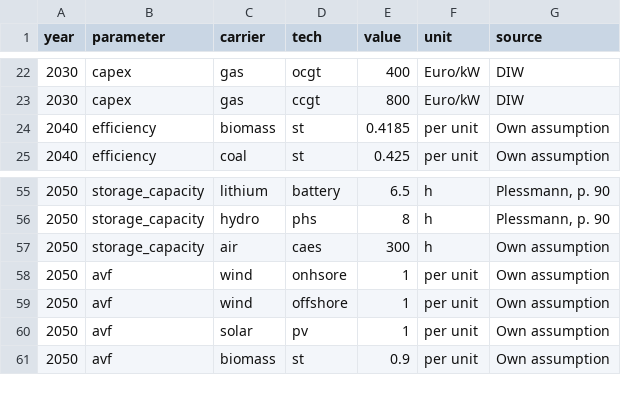
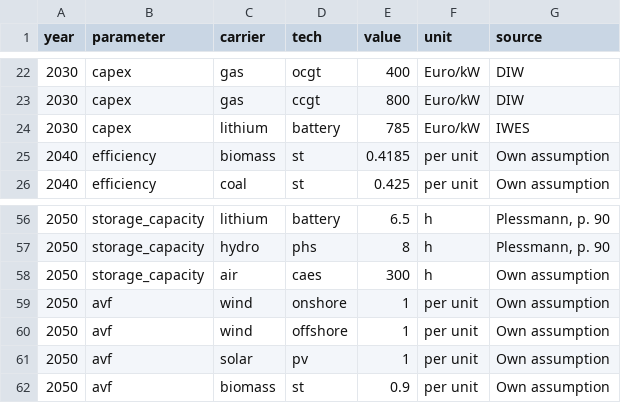
Before and after one commit to ZNES-datapackages/angus-input-data, a CSV file: technology/technology.csv, drawn as a sheet; only a part is shown, gaps mark what is left out.

Commit message:
fix typo in onshore wind

```diff
--- a/technology/technology.csv
+++ b/technology/technology.csv
@@ -23,2 +23,3 @@ year,parameter,carrier,tech,value,unit,source
 2030,capex,gas,ccgt,800,Euro/kW,DIW
+2030,capex,lithium,battery,785,Euro/kW,IWES
 2040,efficiency,biomass,st,0.4185,per unit,Own assumption
@@ -57,3 +58,3 @@ year,parameter,carrier,tech,value,unit,source
 2050,storage_capacity,air,caes,300,h,Own assumption
-2050,avf,wind,onhsore,1,per unit,Own assumption
+2050,avf,wind,onshore,1,per unit,Own assumption
 2050,avf,wind,offshore,1,per unit,Own assumption
```
